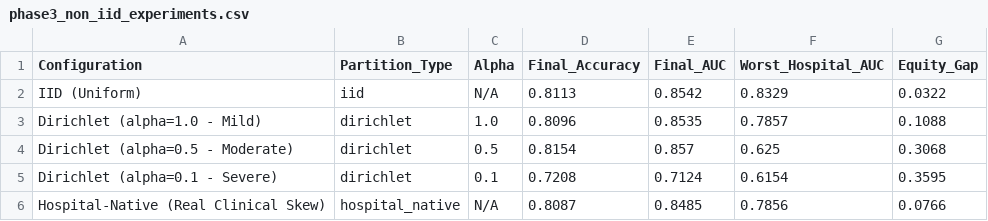
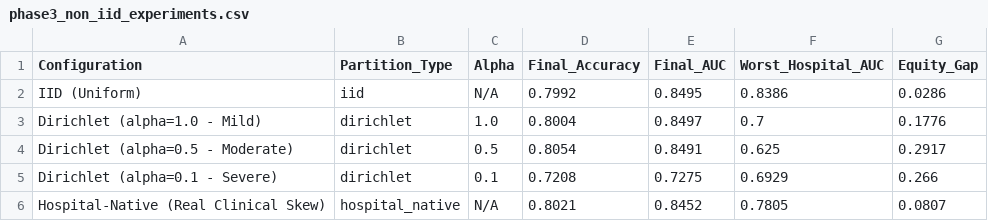
Before and after one commit to SuhasRam356/FedCare-Privacy-Preserving-Federated-Learning-br-for-Heart-Disease-Prediction, a CSV file: results/phase3_non_iid_experiments.csv, drawn as a sheet.

```diff
--- a/results/phase3_non_iid_experiments.csv
+++ b/results/phase3_non_iid_experiments.csv
@@ -1,6 +1,6 @@
 Configuration,Partition_Type,Alpha,Final_Accuracy,Final_AUC,Worst_Hospital_AUC,Equity_Gap
-IID (Uniform),iid,N/A,0.8113,0.8542,0.8329,0.0322
-Dirichlet (alpha=1.0 - Mild),dirichlet,1.0,0.8096,0.8535,0.7857,0.1088
-Dirichlet (alpha=0.5 - Moderate),dirichlet,0.5,0.8154,0.857,0.625,0.3068
-Dirichlet (alpha=0.1 - Severe),dirichlet,0.1,0.7208,0.7124,0.6154,0.3595
-Hospital-Native (Real Clinical Skew),hospital_native,N/A,0.8087,0.8485,0.7856,0.0766
+IID (Uniform),iid,N/A,0.7992,0.8495,0.8386,0.0286
+Dirichlet (alpha=1.0 - Mild),dirichlet,1.0,0.8004,0.8497,0.7,0.1776
+Dirichlet (alpha=0.5 - Moderate),dirichlet,0.5,0.8054,0.8491,0.625,0.2917
+Dirichlet (alpha=0.1 - Severe),dirichlet,0.1,0.7208,0.7275,0.6929,0.266
+Hospital-Native (Real Clinical Skew),hospital_native,N/A,0.8021,0.8452,0.7805,0.0807
```
Also changed, not shown: results/phase3_fedprox_experiments.csv, 3 other files.
